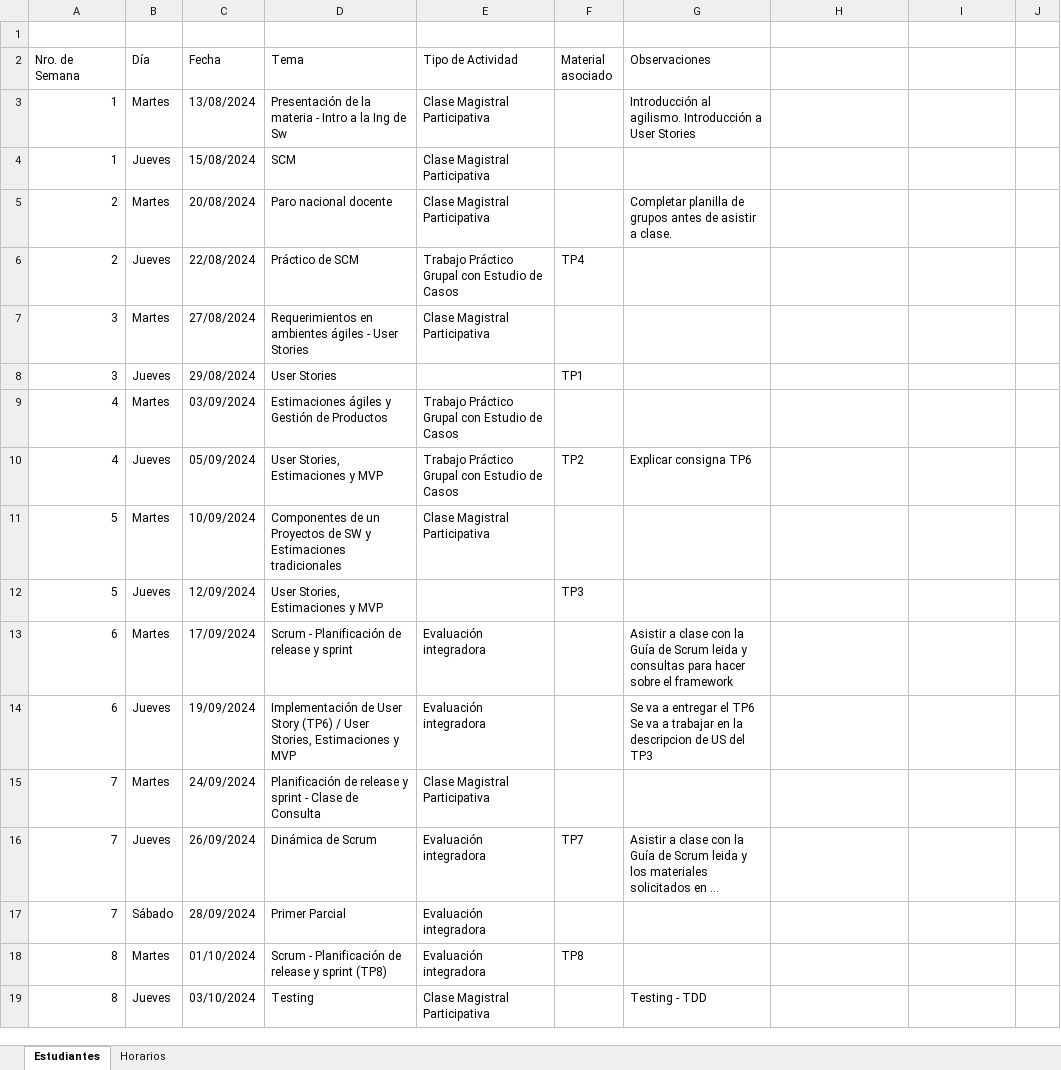
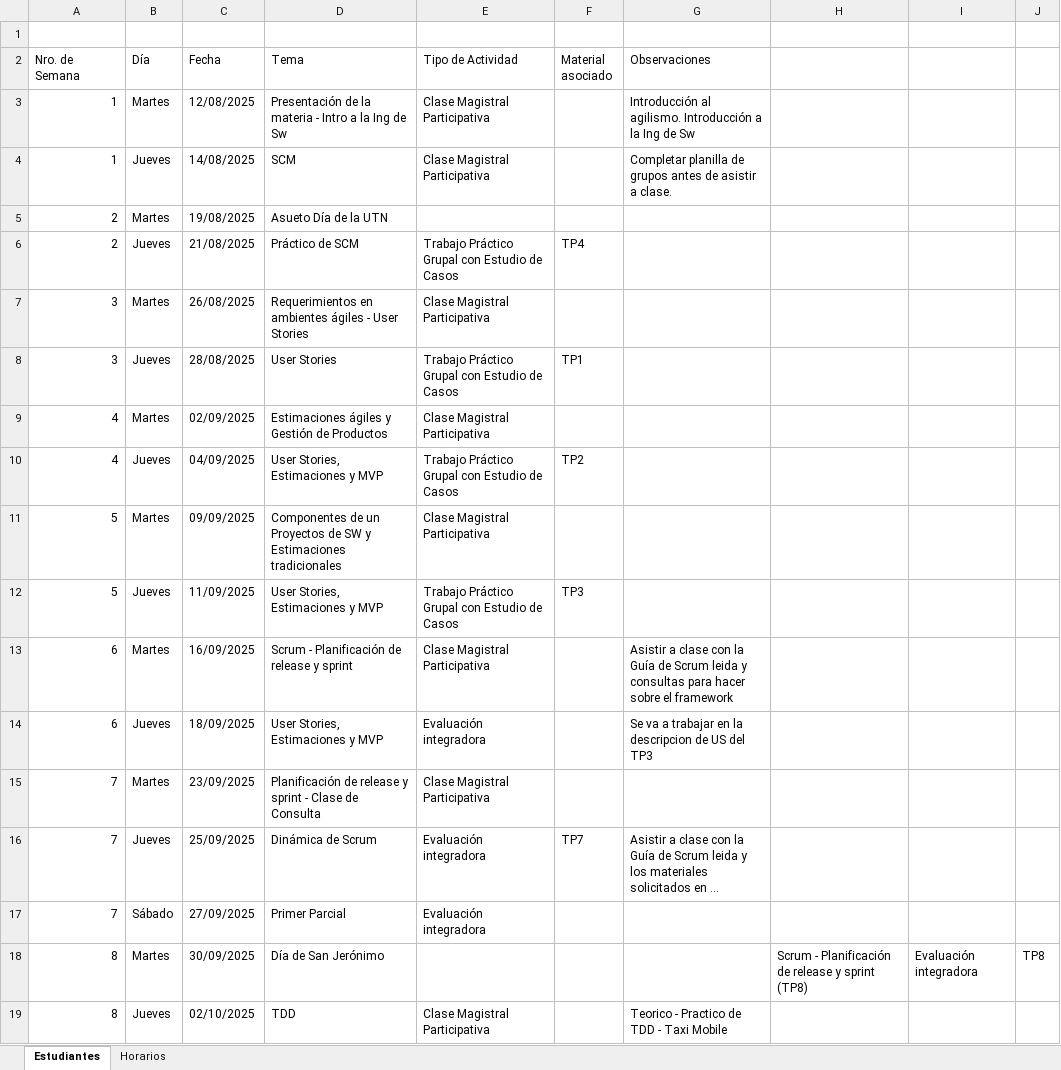
Before and after one commit to sueldoalvaro/isw-2025-2c-g15, an Excel workbook: other/schedule.xlsx, sheet Estudiantes, drawn as a sheet; only a part is shown; long unchanged cells end in …; values as stored, in another font and other column widths than the file's, no cell formats; charts and pictures and table styles not drawn; removed rows and columns are numbered as before the commit, all else as after; ↵ is a line break in a cell; the diff covers the shown part only; the diff names each change by its address in the sheet, - before the commit and + after, or states it on an @@ line.

```diff
--- a/other/schedule.xlsx (sheet Estudiantes)
+++ b/other/schedule.xlsx (sheet Estudiantes)
-C3 (Fecha): 13/08/2024
+C3 (Fecha): 12/08/2025
-G3 (Observaciones): …Introducción a User Stories
+G3 (Observaciones): …Introducción a la Ing de Sw
-C4 (Fecha): 15/08/2024
+C4 (Fecha): 14/08/2025
-G4 (Observaciones): (empty)
+G4 (Observaciones): Completar planilla de grupos antes de asistir a clase.
-row 5: 2 | Martes | 20/08/2024 | Paro nacional docente | Clase Magistral Participativa |  | Completar planilla de grupos antes de asistir a clase.
+row 5: 2 | Martes | 19/08/2025 | Asueto Día de la UTN
-C6 (Fecha): 22/08/2024
+C6 (Fecha): 21/08/2025
-C7 (Fecha): 27/08/2024
+C7 (Fecha): 26/08/2025
-C8 (Fecha): 29/08/2024
+C8 (Fecha): 28/08/2025
-E8 (Tipo de Actividad): (empty)
+E8 (Tipo de Actividad): Trabajo Práctico Grupal con Estudio de Casos
-C9 (Fecha): 03/09/2024
+C9 (Fecha): 02/09/2025
-E9 (Tipo de Actividad): Trabajo Práctico Grupal con Estudio de Casos
+E9 (Tipo de Actividad): Clase Magistral Participativa
-C10 (Fecha): 05/09/2024
+C10 (Fecha): 04/09/2025
-G10 (Observaciones): Explicar consigna TP6
+G10 (Observaciones): (empty)
-C11 (Fecha): 10/09/2024
+C11 (Fecha): 09/09/2025
-C12 (Fecha): 12/09/2024
+C12 (Fecha): 11/09/2025
-E12 (Tipo de Actividad): (empty)
+E12 (Tipo de Actividad): Trabajo Práctico Grupal con Estudio de Casos
-C13 (Fecha): 17/09/2024
+C13 (Fecha): 16/09/2025
-E13 (Tipo de Actividad): Evaluación integradora
+E13 (Tipo de Actividad): Clase Magistral Participativa
-C14 (Fecha): 19/09/2024
+C14 (Fecha): 18/09/2025
-D14 (Tema): Implementación de User Story (TP6) / User Stories,…
+D14 (Tema): User Stories,…
-G14 (Observaciones): …va a entregar el TP6 ↵ Se va a trabajar en…
+G14 (Observaciones): …va a trabajar en…
-C15 (Fecha): 24/09/2024
+C15 (Fecha): 23/09/2025
-C16 (Fecha): 26/09/2024
+C16 (Fecha): 25/09/2025
-C17 (Fecha): 28/09/2024
+C17 (Fecha): 27/09/2025
-row 18: 8 | Martes | 01/10/2024 | Scrum - Planificación de release y sprint (TP8) | Evaluación integradora | TP8
+row 18: 8 | Martes | 30/09/2025 | Día de San Jerónimo |  |  |  | Scrum - Planificación de release y sprint (TP8) | Evaluación integradora | TP8
-C19 (Fecha): 03/10/2024
+C19 (Fecha): 02/10/2025
-D19 (Tema): Testing
+D19 (Tema): TDD
-G19 (Observaciones): Testing - TDD
+G19 (Observaciones): Teorico - Practico de TDD - Taxi Mobile
```
Also changed, not shown: 6 added rows, 4 removed rows and 35 edited cells elsewhere in this sheet, cell formats, 2 other files.
